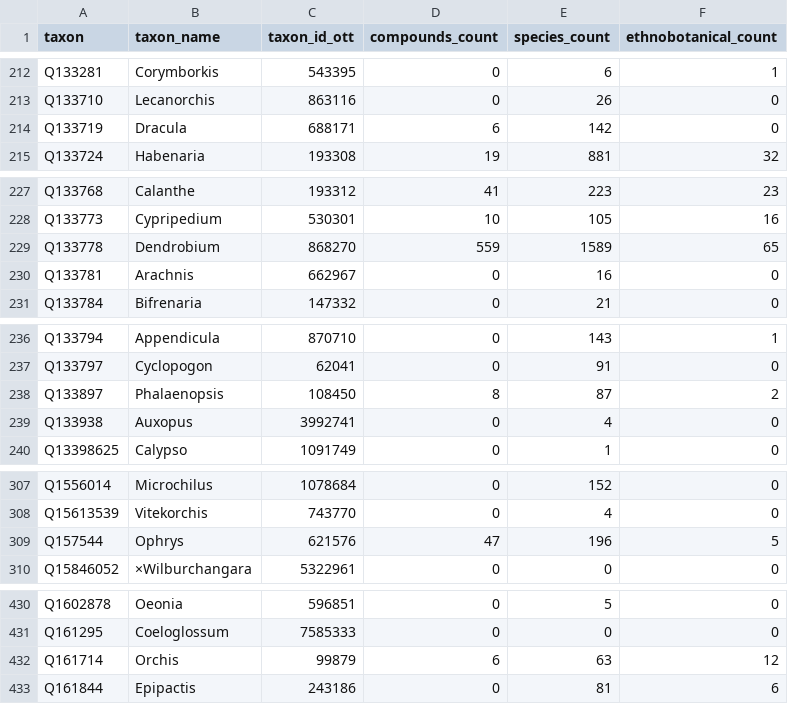
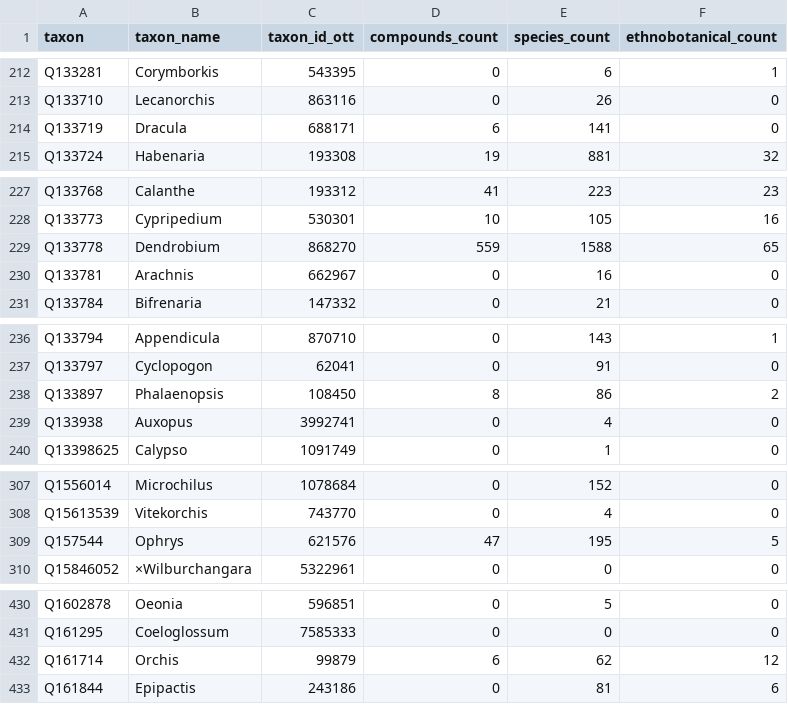
Before and after one commit to Adafede/EthnoBotaPhyWR, a TSV file: data-raw/orchids_table_counts.tsv, drawn as a sheet; only a part is shown, gaps mark what is left out; the diff covers the shown part only.

```diff
--- a/data-raw/orchids_table_counts.tsv
+++ b/data-raw/orchids_table_counts.tsv
@@ -213,3 +213,3 @@ Q133281	Corymborkis	543395	0	6	1
 Q133710	Lecanorchis	863116	0	26	0
-Q133719	Dracula	688171	6	142	0
+Q133719	Dracula	688171	6	141	0
 Q133724	Habenaria	193308	19	881	32
@@ -228,3 +228,3 @@ Q133768	Calanthe	193312	41	223	23
 Q133773	Cypripedium	530301	10	105	16
-Q133778	Dendrobium	868270	559	1589	65
+Q133778	Dendrobium	868270	559	1588	65
 Q133781	Arachnis	662967	0	16	0
@@ -237,3 +237,3 @@ Q133794	Appendicula	870710	0	143	1
 Q133797	Cyclopogon	62041	0	91	0
-Q133897	Phalaenopsis	108450	8	87	2
+Q133897	Phalaenopsis	108450	8	86	2
 Q133938	Auxopus	3992741	0	4	0
@@ -308,3 +308,3 @@ Q1556014	Microchilus	1078684	0	152	0
 Q15613539	Vitekorchis	743770	0	4	0
-Q157544	Ophrys	621576	47	196	5
+Q157544	Ophrys	621576	47	195	5
 Q15846052	×Wilburchangara	5322961	0	0	0
@@ -431,3 +431,3 @@ Q1602878	Oeonia	596851	0	5	0
 Q161295	Coeloglossum	7585333	0	0	0
-Q161714	Orchis	99879	6	63	12
+Q161714	Orchis	99879	6	62	12
 Q161844	Epipactis	243186	0	81	6
```
Also changed, not shown: 3 removed rows and 11 edited cells elsewhere in this file, data-raw/orchids_table_counts_sub.tsv, data-raw/orchids_table_unique_connectivity_classified.tsv, 9 other files.
